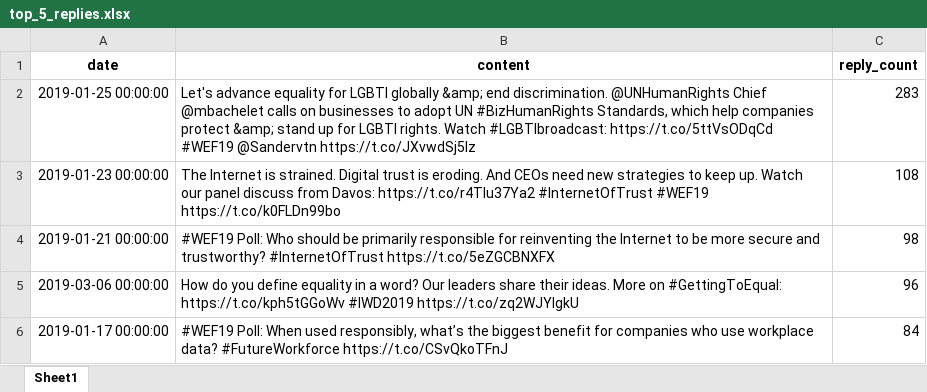
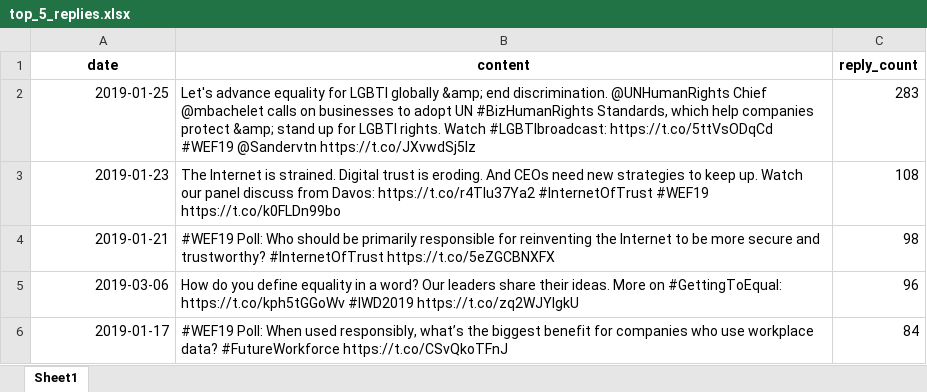
Before and after one commit to gamta-ir-miestas/sgt_final_project, an Excel workbook: top_5_replies.xlsx, sheet Sheet1, drawn as a sheet; values as stored, in another font and other column widths than the file's, no borders; the diff names each change by its address in the sheet, - before the commit and + after, or states it on an @@ line.

```diff
--- a/top_5_replies.xlsx (sheet Sheet1)
+++ b/top_5_replies.xlsx (sheet Sheet1)
-A2 (date): 2019-01-25 00:00:00
+A2 (date): 2019-01-25
-A3 (date): 2019-01-23 00:00:00
+A3 (date): 2019-01-23
-A4 (date): 2019-01-21 00:00:00
+A4 (date): 2019-01-21
-A5 (date): 2019-03-06 00:00:00
+A5 (date): 2019-03-06
-A6 (date): 2019-01-17 00:00:00
+A6 (date): 2019-01-17
```
Also changed, not shown: top_5_tweets.xlsx, tweet_data.xlsx, 16 other files.
